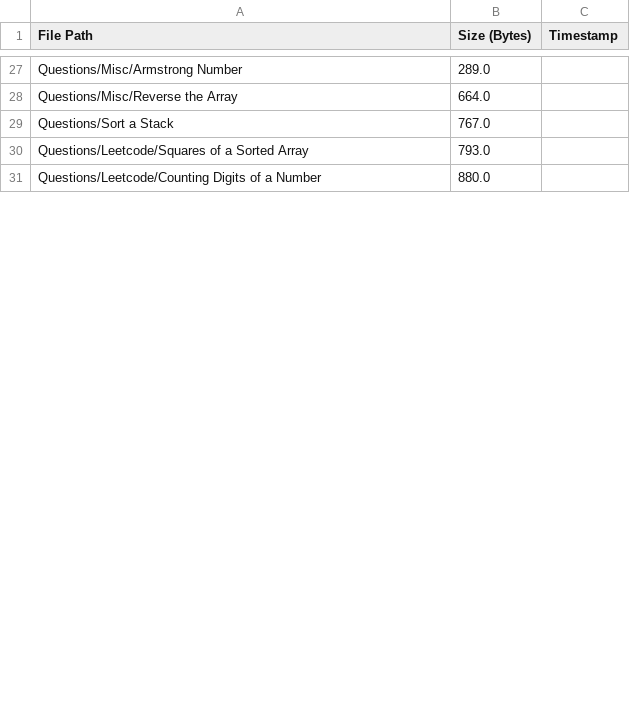
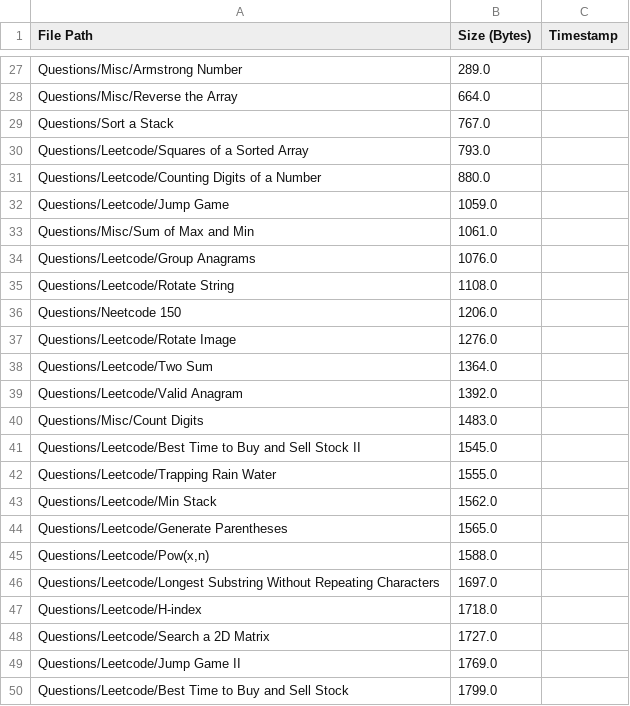
Before and after one commit to AyanRuzdan/cse-material, a CSV file: questions.csv, drawn as a sheet; only a part is shown, gaps mark what is left out; the diff covers the shown part only; the diff names each change by its address in the sheet, - before the commit and + after, or states it on an @@ line.

```diff
--- a/questions.csv
+++ b/questions.csv
+row 32: Questions/Leetcode/Jump Game | 1059.0
+row 33: Questions/Misc/Sum of Max and Min | 1061.0
+row 34: Questions/Leetcode/Group Anagrams | 1076.0
+row 35: Questions/Leetcode/Rotate String | 1108.0
+row 36: Questions/Neetcode 150 | 1206.0
+row 37: Questions/Leetcode/Rotate Image | 1276.0
+row 38: Questions/Leetcode/Two Sum | 1364.0
+row 39: Questions/Leetcode/Valid Anagram | 1392.0
+row 40: Questions/Misc/Count Digits | 1483.0
+row 41: Questions/Leetcode/Best Time to Buy and Sell Stock II | 1545.0
+row 42: Questions/Leetcode/Trapping Rain Water | 1555.0
+row 43: Questions/Leetcode/Min Stack | 1562.0
+row 44: Questions/Leetcode/Generate Parentheses | 1565.0
+row 45: Questions/Leetcode/Pow(x,n) | 1588.0
+row 46: Questions/Leetcode/Longest Substring Without Repeating Characters | 1697.0
+row 47: Questions/Leetcode/H-index | 1718.0
+row 48: Questions/Leetcode/Search a 2D Matrix | 1727.0
+row 49: Questions/Leetcode/Jump Game II | 1769.0
+row 50: Questions/Leetcode/Best Time to Buy and Sell Stock | 1799.0
```
Also changed, not shown: 30 added rows and 1 edited cell elsewhere in this file, notes.csv.
